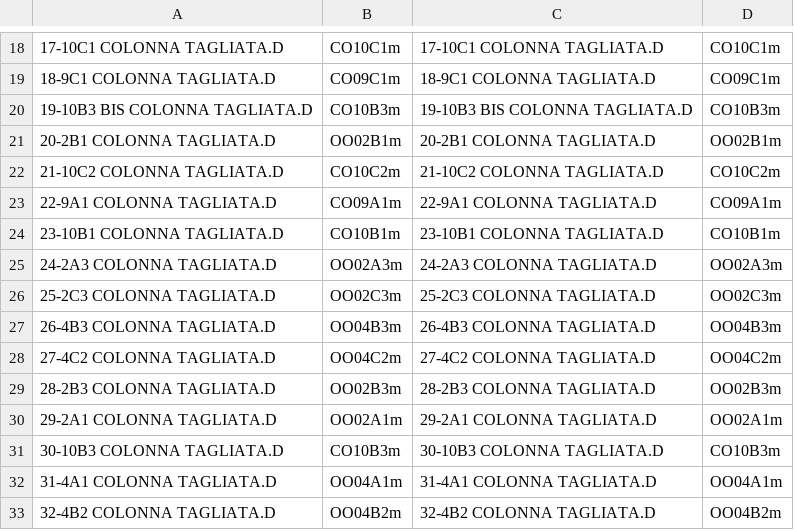
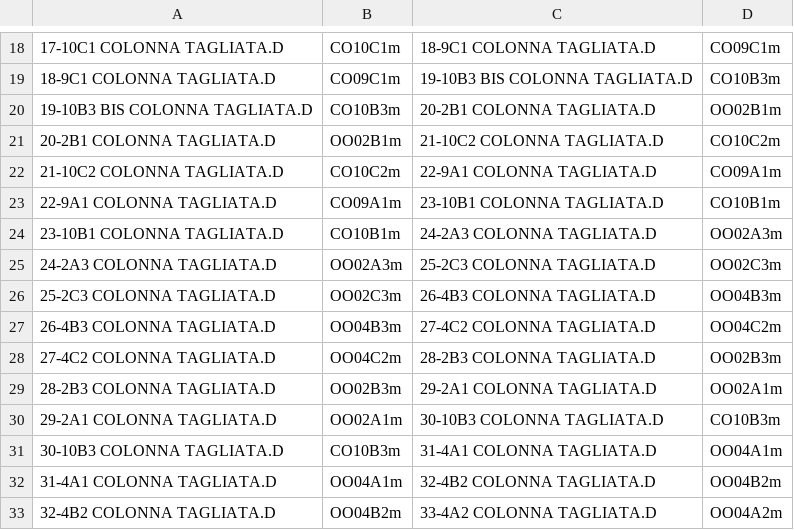
Before and after one commit to 8rino/Dali_GIT, a CSV file: dati_grezzi/corrispondenzeCampioniGiugno.csv, drawn as a sheet; only a part is shown, gaps mark what is left out; the diff covers the shown part only; the diff names each change by its address in the sheet, - before the commit and + after, or states it on an @@ line.

```diff
--- a/dati_grezzi/corrispondenzeCampioniGiugno.csv
+++ b/dati_grezzi/corrispondenzeCampioniGiugno.csv
-C18: 17-10C1 COLONNA TAGLIATA.D
+C18: 18-9C1 COLONNA TAGLIATA.D
-D18: CO10C1m
+D18: CO09C1m
-C19: 18-9C1 COLONNA TAGLIATA.D
+C19: 19-10B3 BIS COLONNA TAGLIATA.D
-D19: CO09C1m
+D19: CO10B3m
-C20: 19-10B3 BIS COLONNA TAGLIATA.D
+C20: 20-2B1 COLONNA TAGLIATA.D
-D20: CO10B3m
+D20: OO02B1m
-C21: 20-2B1 COLONNA TAGLIATA.D
+C21: 21-10C2 COLONNA TAGLIATA.D
-D21: OO02B1m
+D21: CO10C2m
-C22: 21-10C2 COLONNA TAGLIATA.D
+C22: 22-9A1 COLONNA TAGLIATA.D
-D22: CO10C2m
+D22: CO09A1m
-C23: 22-9A1 COLONNA TAGLIATA.D
+C23: 23-10B1 COLONNA TAGLIATA.D
-D23: CO09A1m
+D23: CO10B1m
-C24: 23-10B1 COLONNA TAGLIATA.D
+C24: 24-2A3 COLONNA TAGLIATA.D
-D24: CO10B1m
+D24: OO02A3m
-C25: 24-2A3 COLONNA TAGLIATA.D
+C25: 25-2C3 COLONNA TAGLIATA.D
-D25: OO02A3m
+D25: OO02C3m
-C26: 25-2C3 COLONNA TAGLIATA.D
+C26: 26-4B3 COLONNA TAGLIATA.D
-D26: OO02C3m
+D26: OO04B3m
-C27: 26-4B3 COLONNA TAGLIATA.D
+C27: 27-4C2 COLONNA TAGLIATA.D
-D27: OO04B3m
+D27: OO04C2m
-C28: 27-4C2 COLONNA TAGLIATA.D
+C28: 28-2B3 COLONNA TAGLIATA.D
-D28: OO04C2m
+D28: OO02B3m
-C29: 28-2B3 COLONNA TAGLIATA.D
+C29: 29-2A1 COLONNA TAGLIATA.D
-D29: OO02B3m
+D29: OO02A1m
-C30: 29-2A1 COLONNA TAGLIATA.D
+C30: 30-10B3 COLONNA TAGLIATA.D
-D30: OO02A1m
+D30: CO10B3m
-C31: 30-10B3 COLONNA TAGLIATA.D
+C31: 31-4A1 COLONNA TAGLIATA.D
-D31: CO10B3m
+D31: OO04A1m
-C32: 31-4A1 COLONNA TAGLIATA.D
+C32: 32-4B2 COLONNA TAGLIATA.D
-D32: OO04A1m
+D32: OO04B2m
-C33: 32-4B2 COLONNA TAGLIATA.D
+C33: 33-4A2 COLONNA TAGLIATA.D
-D33: OO04B2m
+D33: OO04A2m
```
Also changed, not shown: 1 removed row and 48 edited cells elsewhere in this file, dati_elaborati/Giu_elaboratoAREA.csv, dati_elaborati/Ott_elaboratoAREA.csv, 1 other file.
